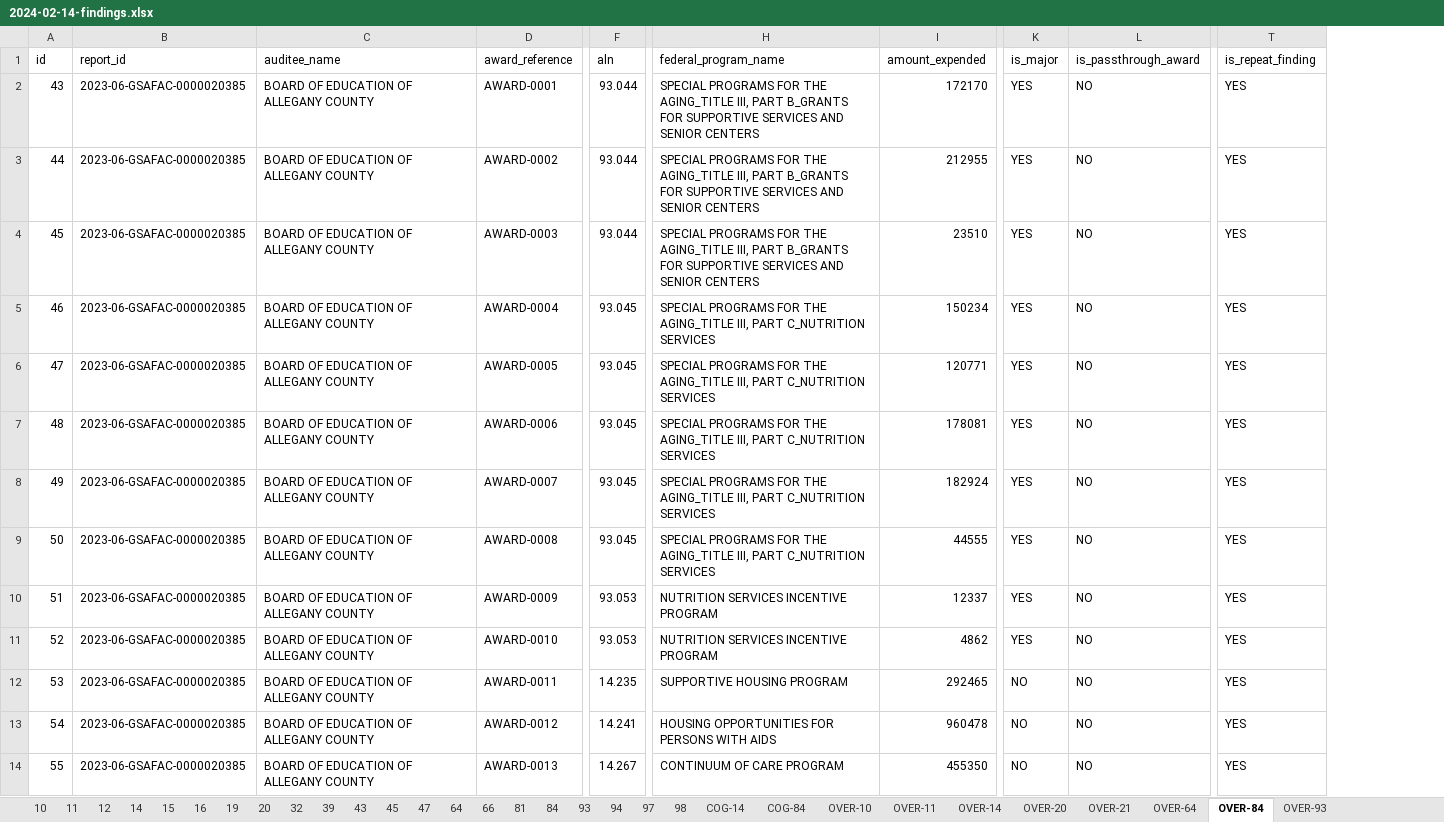
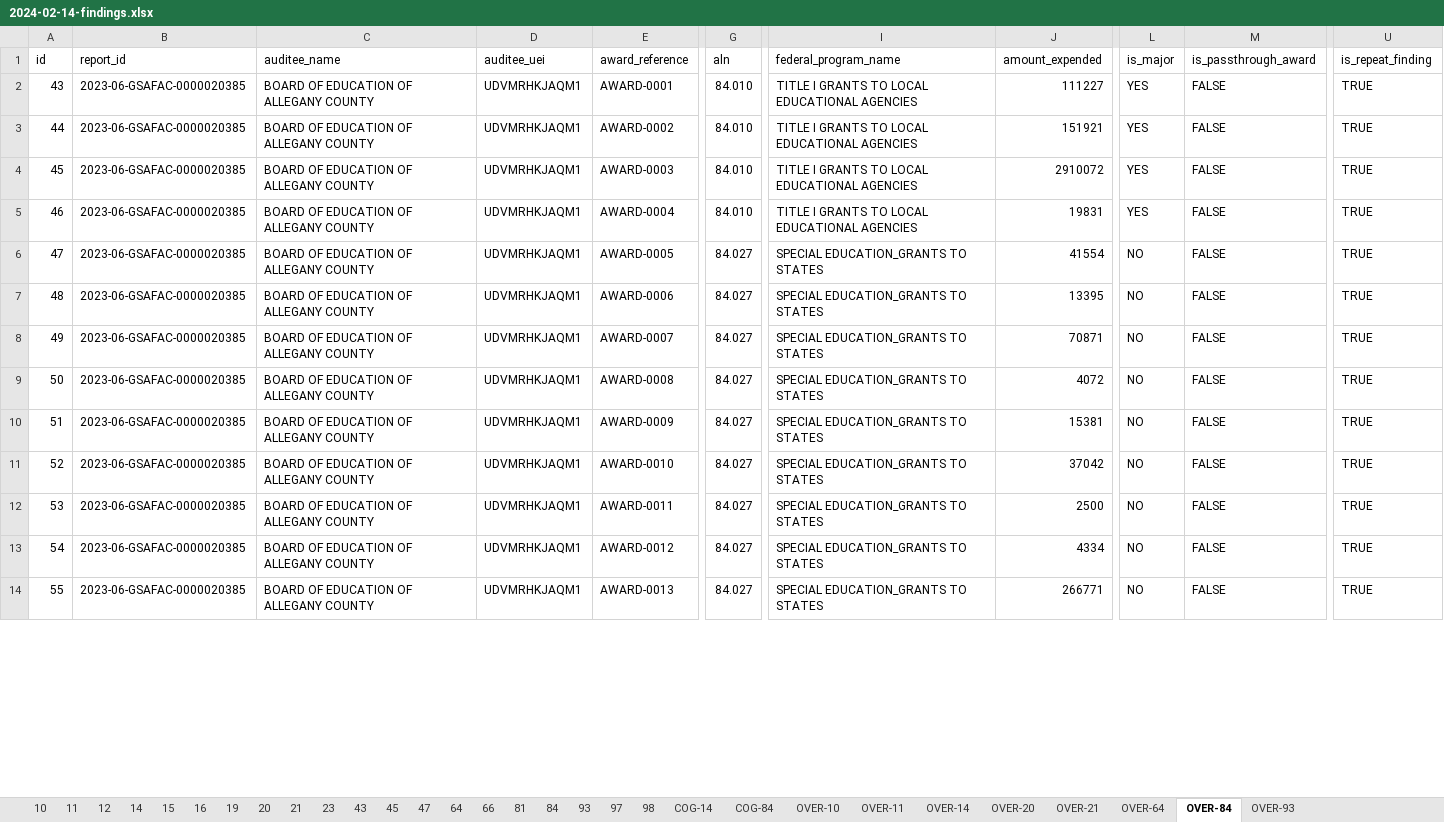
Before and after one commit to GSA-TTS/FAC-transition-site, an Excel workbook: assets/findings/2024-02-14-findings.xlsx, sheet OVER-84, drawn as a sheet; only a part is shown, gaps mark what is left out; values as stored, in another font and other column widths than the file's, no cell formats; addresses are those after the commit; the diff covers the shown part only; the diff names each change by its address in the sheet, - before the commit and + after, or states it on an @@ line.

```diff
--- a/assets/findings/2024-02-14-findings.xlsx (sheet OVER-84)
+++ b/assets/findings/2024-02-14-findings.xlsx (sheet OVER-84)
-sheet tab: 32
+sheet tab: 21
-sheet tab: 39
+sheet tab: 23
-sheet tab: 94
+column D (auditee_uei), rows 2-14: all UDVMRHKJAQM1
-G2:G4 (aln): 93.044
+G2:G4 (aln): 84.010
-I2:I4 (federal_program_name): SPECIAL PROGRAMS FOR THE AGING_TITLE III, PART B_GRANTS FOR SUPPORTIVE SERVICES AND SENIOR CENTERS
+I2:I4 (federal_program_name): TITLE I GRANTS TO LOCAL EDUCATIONAL AGENCIES
-J2 (amount_expended): 172170
+J2 (amount_expended): 111227
-M2:M14 (is_passthrough_award): NO
+M2:M14 (is_passthrough_award): FALSE
-U2:U14 (is_repeat_finding): YES
+U2:U14 (is_repeat_finding): TRUE
-J3 (amount_expended): 212955
+J3 (amount_expended): 151921
-J4 (amount_expended): 23510
+J4 (amount_expended): 2910072
-G5 (aln): 93.045
+G5 (aln): 84.010
-I5 (federal_program_name): SPECIAL PROGRAMS FOR THE AGING_TITLE III, PART C_NUTRITION SERVICES
+I5 (federal_program_name): TITLE I GRANTS TO LOCAL EDUCATIONAL AGENCIES
-J5 (amount_expended): 150234
+J5 (amount_expended): 19831
-G6:G9 (aln): 93.045
+G6:G9 (aln): 84.027
-I6:I9 (federal_program_name): SPECIAL PROGRAMS FOR THE AGING_TITLE III, PART C_NUTRITION SERVICES
+I6:I9 (federal_program_name): SPECIAL EDUCATION_GRANTS TO STATES
-J6 (amount_expended): 120771
+J6 (amount_expended): 41554
-L6:L11 (is_major): YES
+L6:L11 (is_major): NO
-J7 (amount_expended): 178081
+J7 (amount_expended): 13395
-J8 (amount_expended): 182924
+J8 (amount_expended): 70871
-J9 (amount_expended): 44555
+J9 (amount_expended): 4072
-G10:G11 (aln): 93.053
+G10:G11 (aln): 84.027
-I10:I11 (federal_program_name): NUTRITION SERVICES INCENTIVE PROGRAM
+I10:I11 (federal_program_name): SPECIAL EDUCATION_GRANTS TO STATES
-J10 (amount_expended): 12337
+J10 (amount_expended): 15381
-J11 (amount_expended): 4862
+J11 (amount_expended): 37042
-G12 (aln): 14.235
+G12 (aln): 84.027
-I12 (federal_program_name): SUPPORTIVE HOUSING PROGRAM
+I12 (federal_program_name): SPECIAL EDUCATION_GRANTS TO STATES
-J12 (amount_expended): 292465
+J12 (amount_expended): 2500
-G13 (aln): 14.241
+G13 (aln): 84.027
-I13 (federal_program_name): HOUSING OPPORTUNITIES FOR PERSONS WITH AIDS
+I13 (federal_program_name): SPECIAL EDUCATION_GRANTS TO STATES
-J13 (amount_expended): 960478
+J13 (amount_expended): 4334
-G14 (aln): 14.267
+G14 (aln): 84.027
-I14 (federal_program_name): CONTINUUM OF CARE PROGRAM
+I14 (federal_program_name): SPECIAL EDUCATION_GRANTS TO STATES
-J14 (amount_expended): 455350
+J14 (amount_expended): 266771
```
Also changed, not shown: 869 edited cells elsewhere in this sheet, sheet 93, sheet 10, sheet 84, sheet 47, sheet COG-84, sheet 12, 23 more sheets, cell formats, assets/findings/2024-03-04-findings.xlsx, assets/findings/2024-03-05-findings.xlsx, 47 other files.
